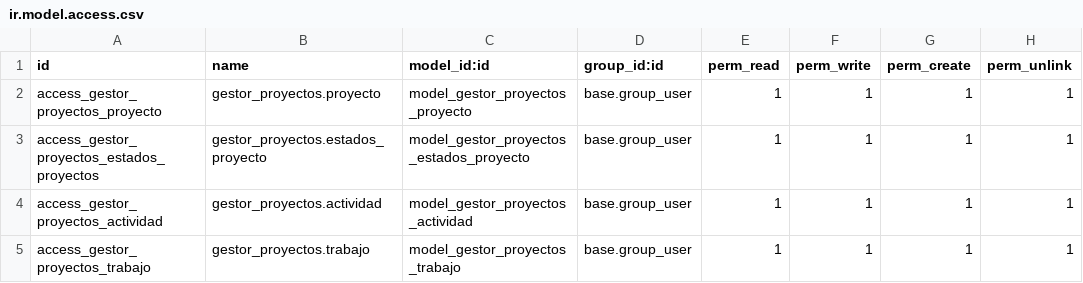
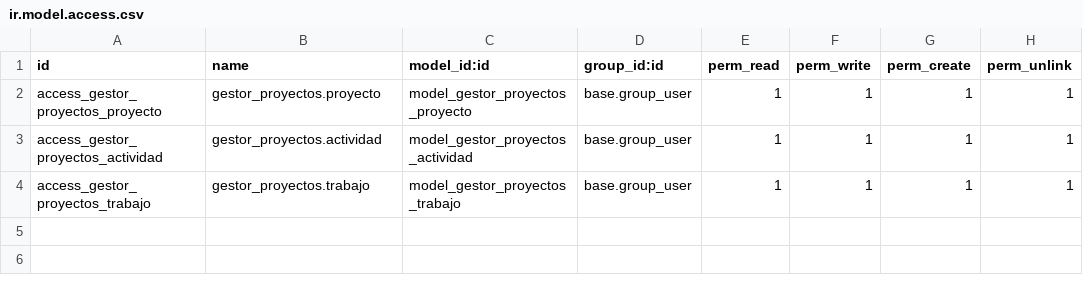
Before and after one commit to Abel-RV/my_addons, a CSV file: gestor_proyectos/security/ir.model.access.csv, drawn as a sheet.

```diff
--- a/gestor_proyectos/security/ir.model.access.csv
+++ b/gestor_proyectos/security/ir.model.access.csv
@@ -2,3 +2,2 @@ id,name,model_id:id,group_id:id,perm_read,perm_write,perm_create,perm_unlink
 access_gestor_proyectos_proyecto,gestor_proyectos.proyecto,model_gestor_proyectos_proyecto,base.group_user,1,1,1,1
-access_gestor_proyectos_estados_proyectos,gestor_proyectos.estados_proyecto,model_gestor_proyectos_estados_proyecto,base.group_user,1,1,1,1
 access_gestor_proyectos_actividad,gestor_proyectos.actividad,model_gestor_proyectos_actividad,base.group_user,1,1,1,1
```
Also changed, not shown: 8 other files.
